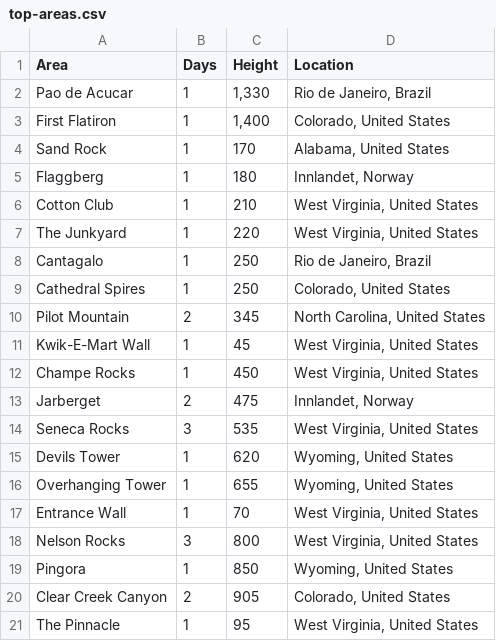
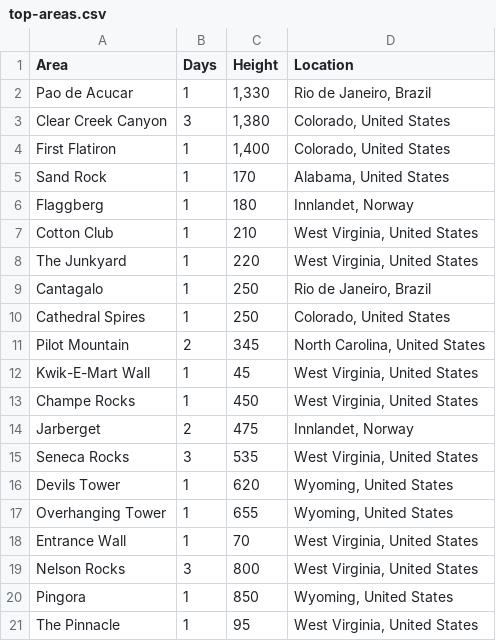
Before and after one commit to achiquit/achiquit.github.io, a CSV file: climbing/partners/Kimberly-O’Neill/data/top-areas.csv, drawn as a sheet; removed rows and columns are numbered as before the commit, all else as after; the diff names each change by its address in the sheet, - before the commit and + after, or states it on an @@ line.

```diff
--- a/climbing/partners/Kimberly-O’Neill/data/top-areas.csv
+++ b/climbing/partners/Kimberly-O’Neill/data/top-areas.csv
+row 3: Clear Creek Canyon | 3 | 1,380 | Colorado, United States
-row 20: Clear Creek Canyon | 2 | 905 | Colorado, United States
```
Also changed, not shown: climbing/data/all-ticks.csv, climbing/data/all-time-stats.csv, 14 other files.
